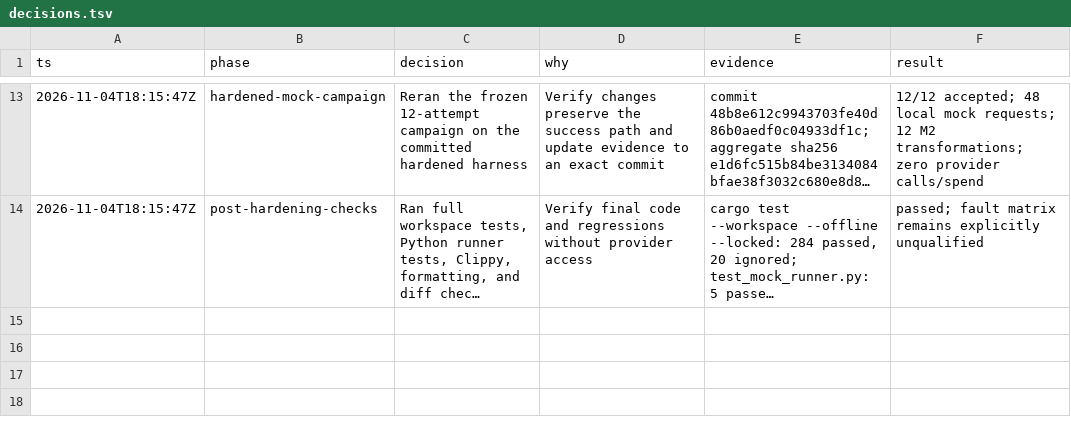
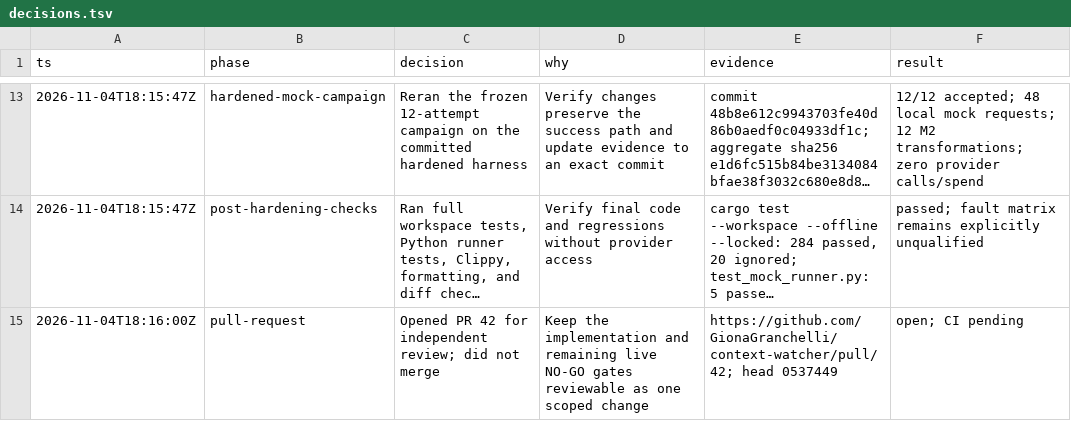
Before and after one commit to GionaGranchelli/context-watcher, a TSV file: .audit/cw122b1/decisions.tsv, drawn as a sheet; only a part is shown, gaps mark what is left out; long unchanged cells end in …; the diff names each change by its address in the sheet, - before the commit and + after, or states it on an @@ line.

Commit message:
chore(cw122b1): record pull request

```diff
--- a/.audit/cw122b1/decisions.tsv
+++ b/.audit/cw122b1/decisions.tsv
+row 15: 2026-11-04T18:16:00Z | pull-request | Opened PR 42 for independent review; did not merge | Keep the implementation and remaining live NO-GO gates reviewable as one scoped change | https://github.com/GionaGranchelli/context-watcher/pull/42; head 0537449 | open; CI pending
```
